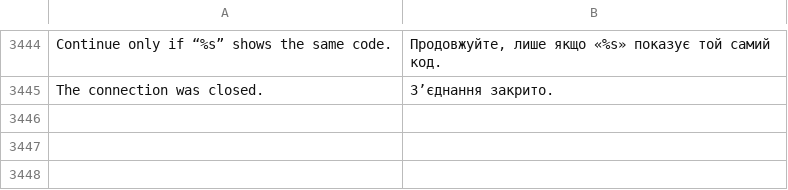
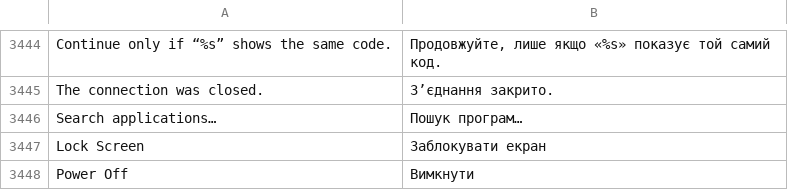
Before and after one commit to luxopes/LuxOS-Arch, a TSV file: packages/luxos-i18n/files/uk.tsv, drawn as a sheet; only a part is shown, gaps mark what is left out; the diff names each change by its address in the sheet, - before the commit and + after, or states it on an @@ line.

```diff
--- a/packages/luxos-i18n/files/uk.tsv
+++ b/packages/luxos-i18n/files/uk.tsv
+row 3446: Search applications… | Пошук програм…
+row 3447: Lock Screen | Заблокувати екран
+row 3448: Power Off | Вимкнути
```
Also changed, not shown: packages/luxos-i18n/files/de.tsv, packages/luxos-i18n/files/es.tsv, 22 other files.
